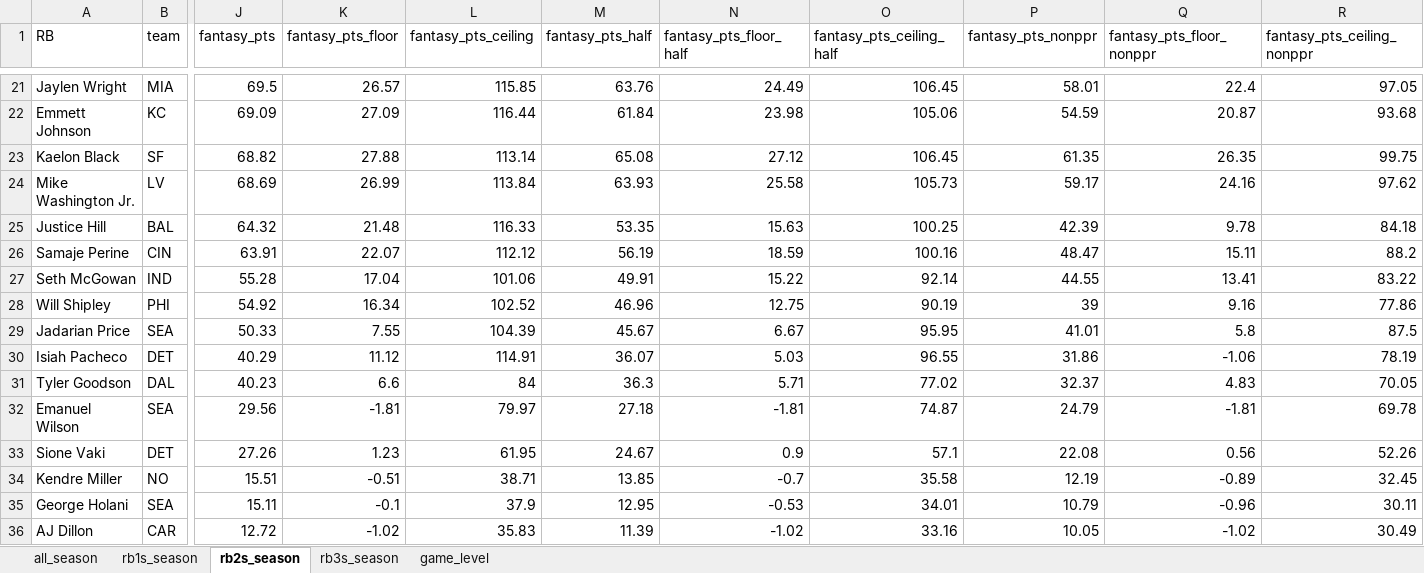
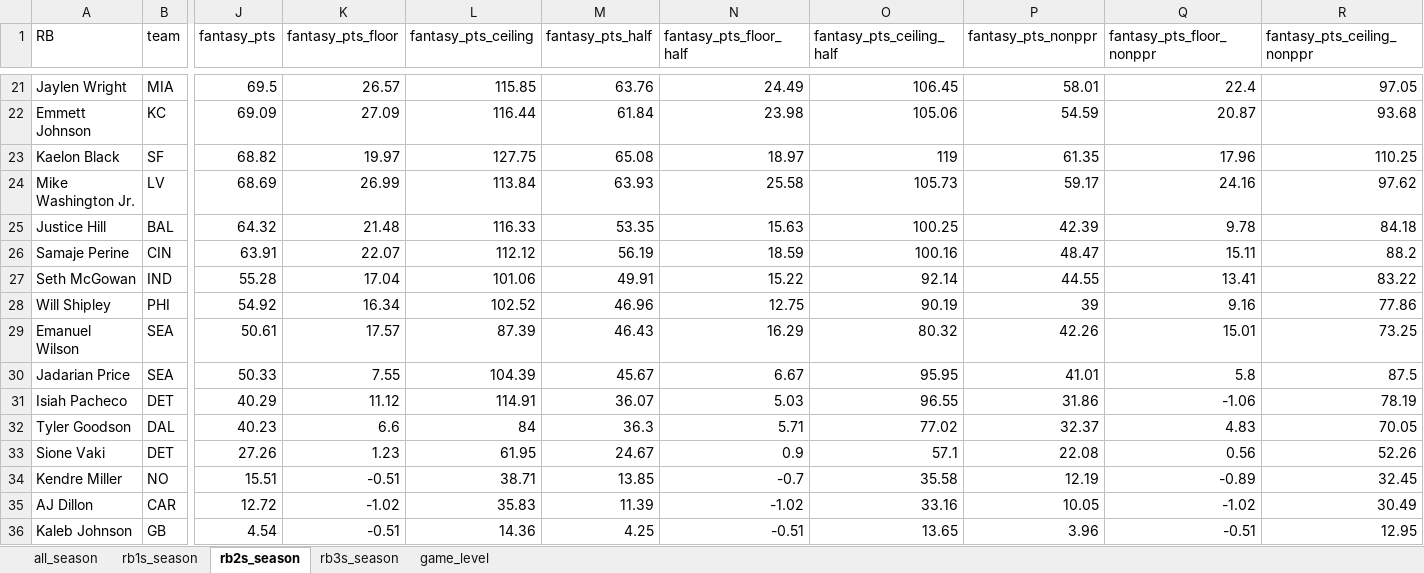
Before and after one commit to egomaniacsfantasy/lineup-lab, an Excel workbook: projections/rb_2026_combined.xlsx, sheet rb2s_season, drawn as a sheet; only a part is shown, gaps mark what is left out; the shorter side is filled out with more unchanged rows; values as stored, in another font and other column widths than the file's, no borders; removed rows and columns are numbered as before the commit, all else as after; rows hold the shown columns only; the diff names each change by its address in the sheet, - before the commit and + after, or states it on an @@ line.

```diff
--- a/projections/rb_2026_combined.xlsx (sheet rb2s_season)
+++ b/projections/rb_2026_combined.xlsx (sheet rb2s_season)
-K23 (fantasy_pts_floor): 27.88
+K23 (fantasy_pts_floor): 19.97
-L23 (fantasy_pts_ceiling): 113.14
+L23 (fantasy_pts_ceiling): 127.75
-N23 (fantasy_pts_floor_half): 27.12
+N23 (fantasy_pts_floor_half): 18.97
-O23 (fantasy_pts_ceiling_half): 106.45
+O23 (fantasy_pts_ceiling_half): 119
-Q23 (fantasy_pts_floor_nonppr): 26.35
+Q23 (fantasy_pts_floor_nonppr): 17.96
-R23 (fantasy_pts_ceiling_nonppr): 99.75
+R23 (fantasy_pts_ceiling_nonppr): 110.25
+row 29: Emanuel Wilson | SEA | 50.61 | 17.57 | 87.39 | 46.43 | 16.29 | 80.32 | 42.26 | 15.01 | 73.25
-row 32: Emanuel Wilson | SEA | 29.56 | -1.81 | 79.97 | 27.18 | -1.81 | 74.87 | 24.79 | -1.81 | 69.78
-row 35: George Holani | SEA | 15.11 | -0.1 | 37.9 | 12.95 | -0.53 | 34.01 | 10.79 | -0.96 | 30.11
```
Also changed, not shown: sheet game_level, sheet all_season, sheet rb1s_season, sheet rb3s_season.
